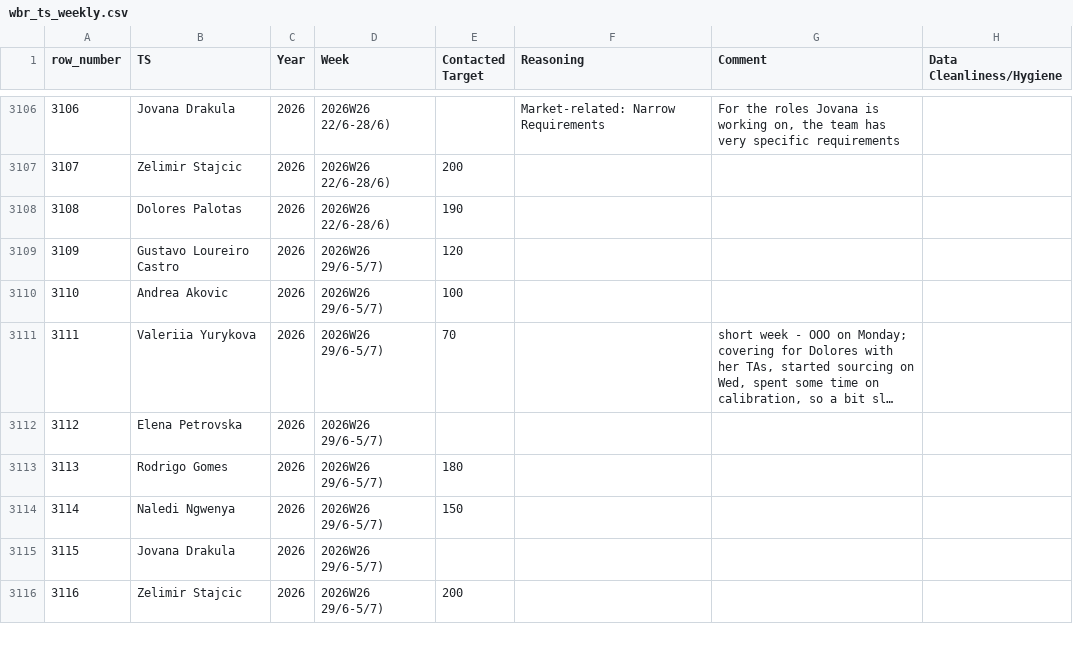
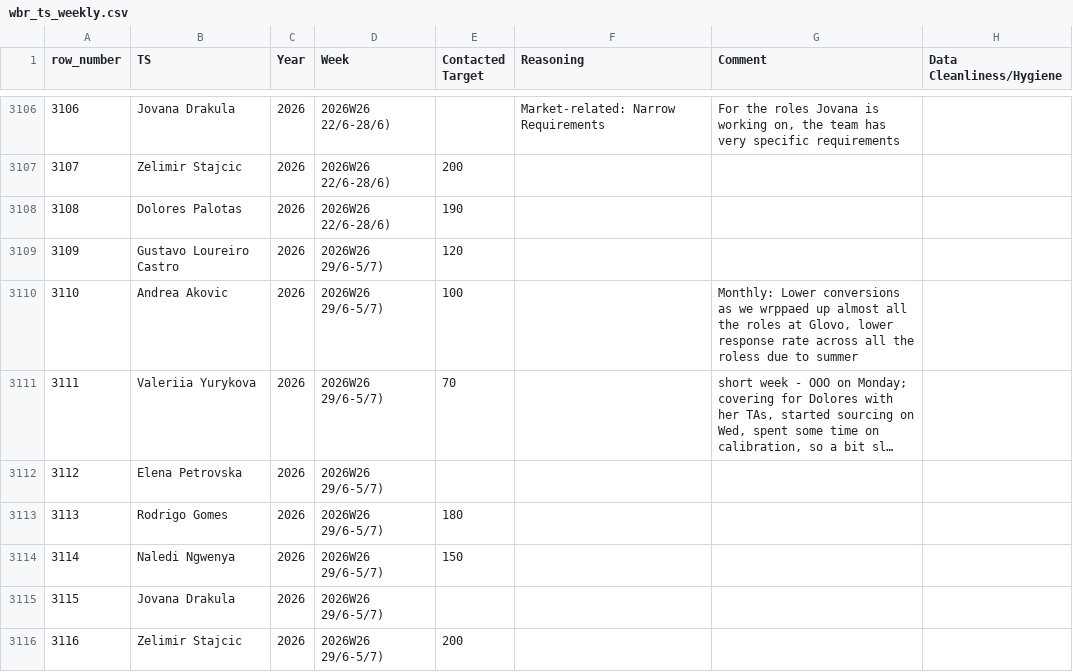
Before and after one commit to bark8922/tribe-recruiting, a CSV file: wbr_static/wbr_ts_weekly.csv, drawn as a sheet; only a part is shown, gaps mark what is left out; long unchanged cells end in …; the diff names each change by its address in the sheet, - before the commit and + after, or states it on an @@ line.

Commit message:
chore: sync TS Weekly 2026-07-06

```diff
--- a/wbr_static/wbr_ts_weekly.csv
+++ b/wbr_static/wbr_ts_weekly.csv
-G3110 (Comment): (empty)
+G3110 (Comment): Monthly: Lower conversions as we wrppaed up almost all the roles at Glovo, lower response rate across all the roless due to summer
```
